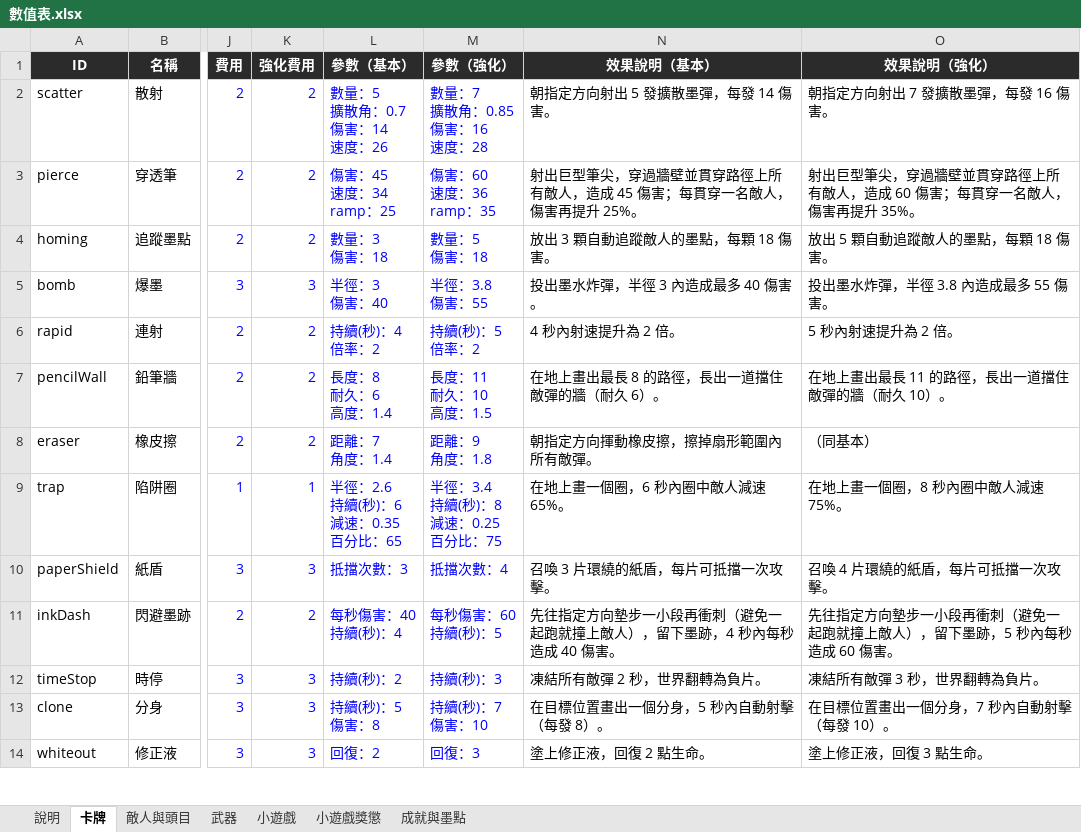
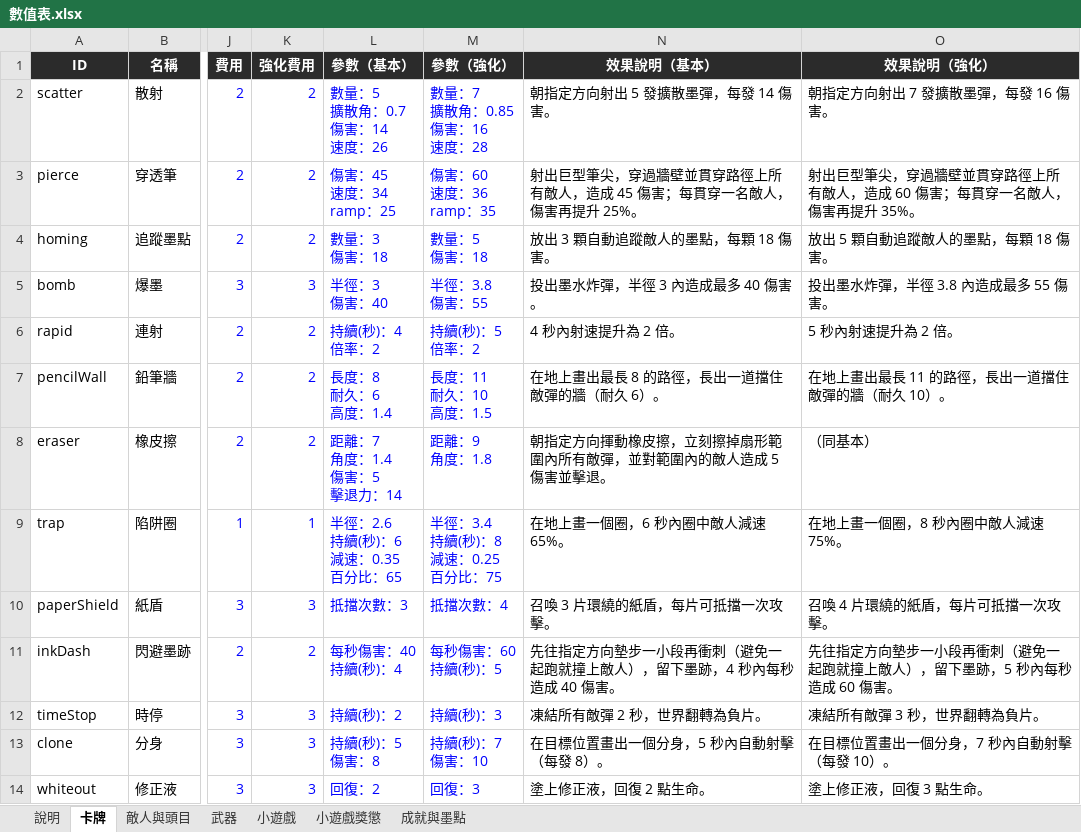
Before and after one commit to archie-30/FALLINK, an Excel workbook: 數值表.xlsx, sheet 卡牌, drawn as a sheet; only a part is shown, gaps mark what is left out; values as stored, in another font and other column widths than the file's, no borders; charts and pictures not drawn; ↵ is a line break in a cell; the diff names each change by its address in the sheet, - before the commit and + after, or states it on an @@ line.

```diff
--- a/數值表.xlsx (sheet 卡牌)
+++ b/數值表.xlsx (sheet 卡牌)
-L8 (參數（基本）): 距離：7 ↵ 角度：1.4
+L8 (參數（基本）): 距離：7 ↵ 角度：1.4 ↵ 傷害：5 ↵ 擊退力：14
-N8 (效果說明（基本）): 朝指定方向揮動橡皮擦，擦掉扇形範圍內所有敵彈。
+N8 (效果說明（基本）): 朝指定方向揮動橡皮擦，立刻擦掉扇形範圍內所有敵彈，並對範圍內的敵人造成 5 傷害並擊退。
```
Also changed, not shown: 9 other files.
